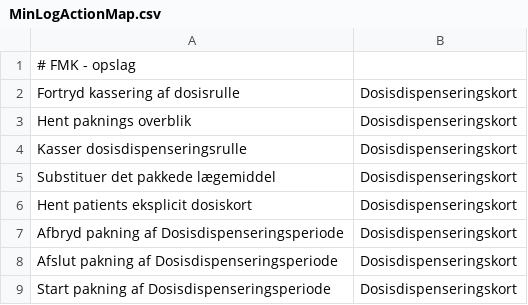
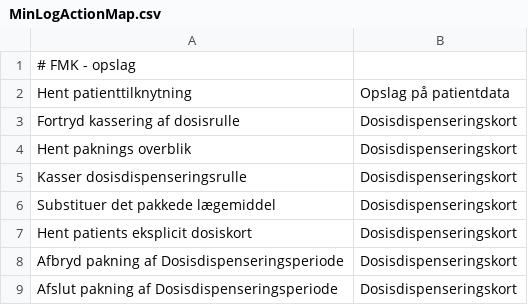
Before and after one commit to trifork/fmk-minlog-categories, a CSV file: src/MinLogActionMap.csv, drawn as a sheet; only a part is shown; the shorter side is filled out with more unchanged rows.

Commit message:
FMK-5266 E5 POR udtræksservice

```diff
--- a/src/MinLogActionMap.csv
+++ b/src/MinLogActionMap.csv
@@ -1,2 +1,3 @@
 # FMK - opslag
+Hent patienttilknytning;Opslag på patientdata
 Fortryd kassering af dosisrulle;Dosisdispenseringskort
```
